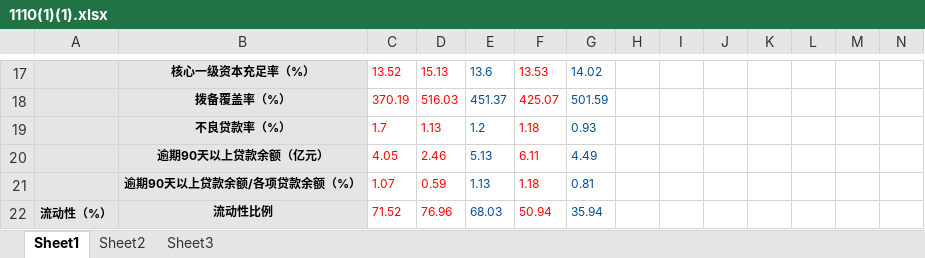
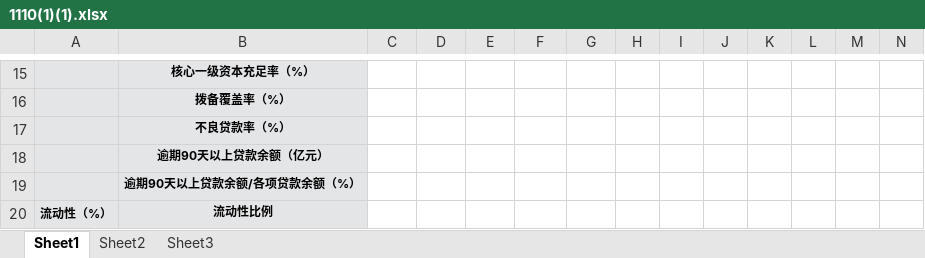
Before and after one commit to wangwei999/ww2, an Excel workbook: assets/1110(1)(1).xlsx, sheet Sheet1, drawn as a sheet; only a part is shown, gaps mark what is left out; values as stored, in another font and other column widths than the file's, no borders; charts and pictures not drawn; addresses are those after the commit; the diff covers the shown part only; the diff names each change by its address in the sheet, - before the commit and + after, or states it on an @@ line.

```diff
--- a/assets/1110(1)(1).xlsx (sheet Sheet1)
+++ b/assets/1110(1)(1).xlsx (sheet Sheet1)
-C15: 13.52
+C15: (empty)
-D15: 15.13
+D15: (empty)
-E15: 13.6
+E15: (empty)
-F15: 13.53
+F15: (empty)
-G15: 14.02
+G15: (empty)
-C16: 370.19
+C16: (empty)
-D16: 516.03
+D16: (empty)
-E16: 451.37
+E16: (empty)
-F16: 425.07
+F16: (empty)
-G16: 501.59
+G16: (empty)
-C17: 1.7
+C17: (empty)
-D17: 1.13
+D17: (empty)
-E17: 1.2
+E17: (empty)
-F17: 1.18
+F17: (empty)
-G17: 0.93
+G17: (empty)
-C18: 4.05
+C18: (empty)
-D18: 2.46
+D18: (empty)
-E18: 5.13
+E18: (empty)
-F18: 6.11
+F18: (empty)
-G18: 4.49
+G18: (empty)
-C19: 1.07
+C19: (empty)
-D19: 0.59
+D19: (empty)
-E19: 1.13
+E19: (empty)
-F19: 1.18
+F19: (empty)
-G19: 0.81
+G19: (empty)
-C20: 71.52
+C20: (empty)
-D20: 76.96
+D20: (empty)
-E20: 68.03
+E20: (empty)
-F20: 50.94
+F20: (empty)
-G20: 35.94
+G20: (empty)
```
Also changed, not shown: 2 removed rows and 85 edited cells elsewhere in this sheet, charts or pictures, 5 other files.
